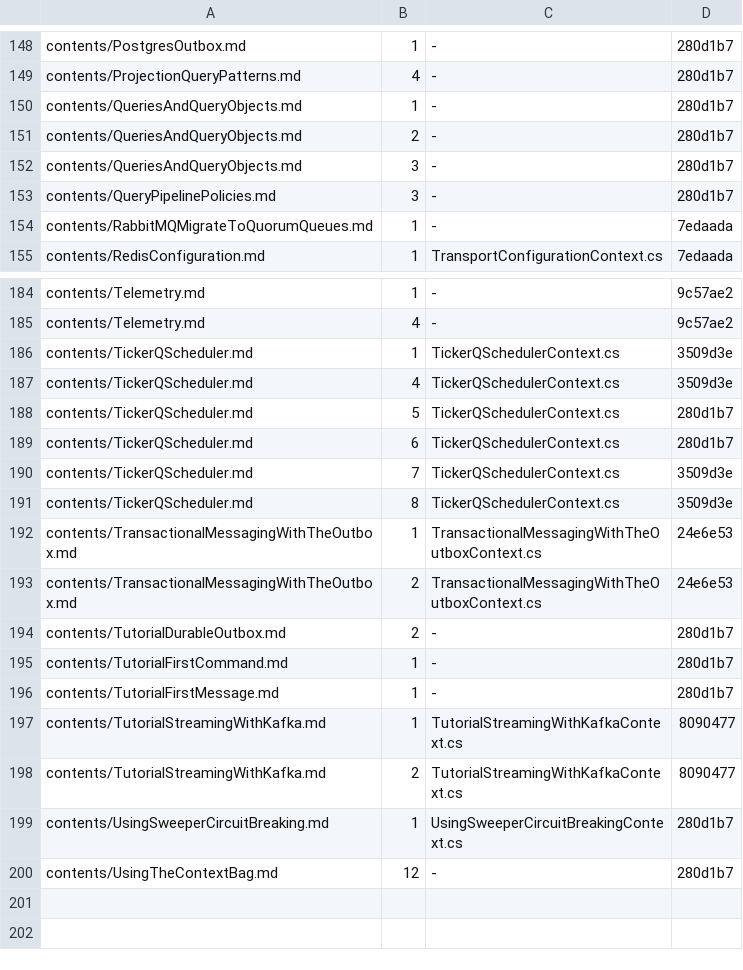
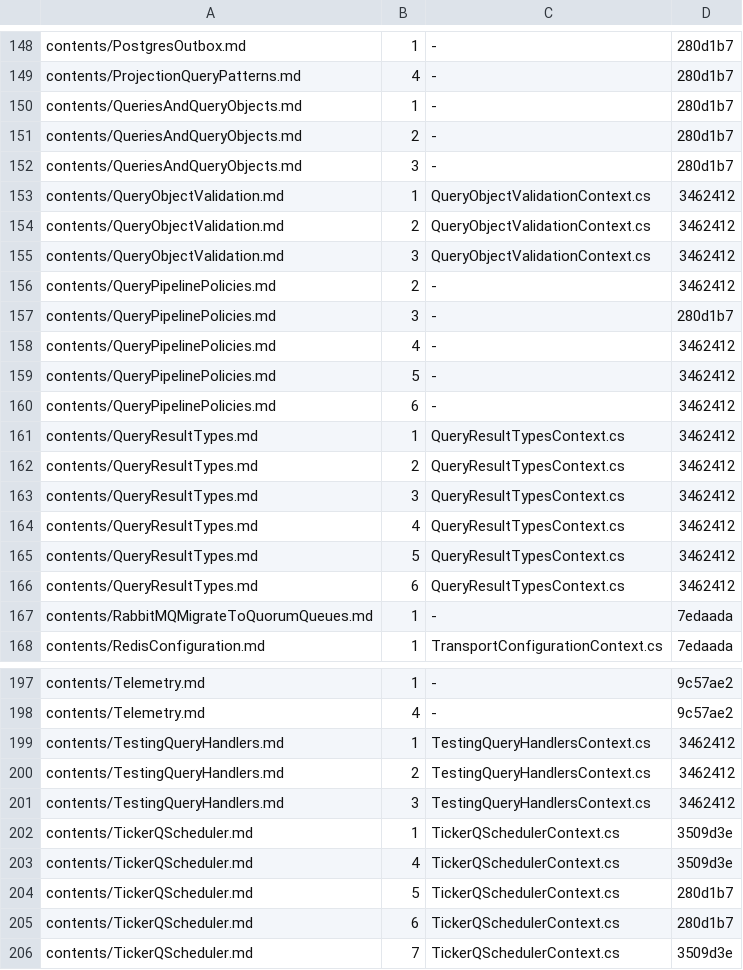
Before and after one commit to BrighterCommand/Docs, a TSV file: tools/blockcheck/baseline.tsv, drawn as a sheet; only a part is shown, gaps mark what is left out; the shorter side is filled out with more unchanged rows; the diff names each change by its address in the sheet, - before the commit and + after, or states it on an @@ line.

```diff
--- a/tools/blockcheck/baseline.tsv
+++ b/tools/blockcheck/baseline.tsv
+row 153: contents/QueryObjectValidation.md | 1 | QueryObjectValidationContext.cs | 3462412
+row 154: contents/QueryObjectValidation.md | 2 | QueryObjectValidationContext.cs | 3462412
+row 155: contents/QueryObjectValidation.md | 3 | QueryObjectValidationContext.cs | 3462412
+row 156: contents/QueryPipelinePolicies.md | 2 | - | 3462412
+row 158: contents/QueryPipelinePolicies.md | 4 | - | 3462412
+row 159: contents/QueryPipelinePolicies.md | 5 | - | 3462412
+row 160: contents/QueryPipelinePolicies.md | 6 | - | 3462412
+row 161: contents/QueryResultTypes.md | 1 | QueryResultTypesContext.cs | 3462412
+row 162: contents/QueryResultTypes.md | 2 | QueryResultTypesContext.cs | 3462412
+row 163: contents/QueryResultTypes.md | 3 | QueryResultTypesContext.cs | 3462412
+row 164: contents/QueryResultTypes.md | 4 | QueryResultTypesContext.cs | 3462412
+row 165: contents/QueryResultTypes.md | 5 | QueryResultTypesContext.cs | 3462412
+row 166: contents/QueryResultTypes.md | 6 | QueryResultTypesContext.cs | 3462412
+row 199: contents/TestingQueryHandlers.md | 1 | TestingQueryHandlersContext.cs | 3462412
+row 200: contents/TestingQueryHandlers.md | 2 | TestingQueryHandlersContext.cs | 3462412
+row 201: contents/TestingQueryHandlers.md | 3 | TestingQueryHandlersContext.cs | 3462412
```
